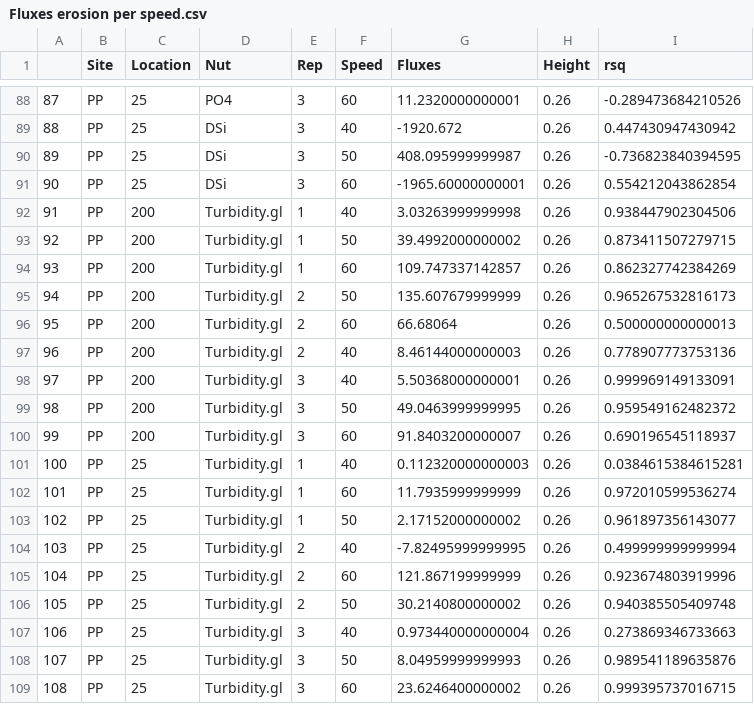
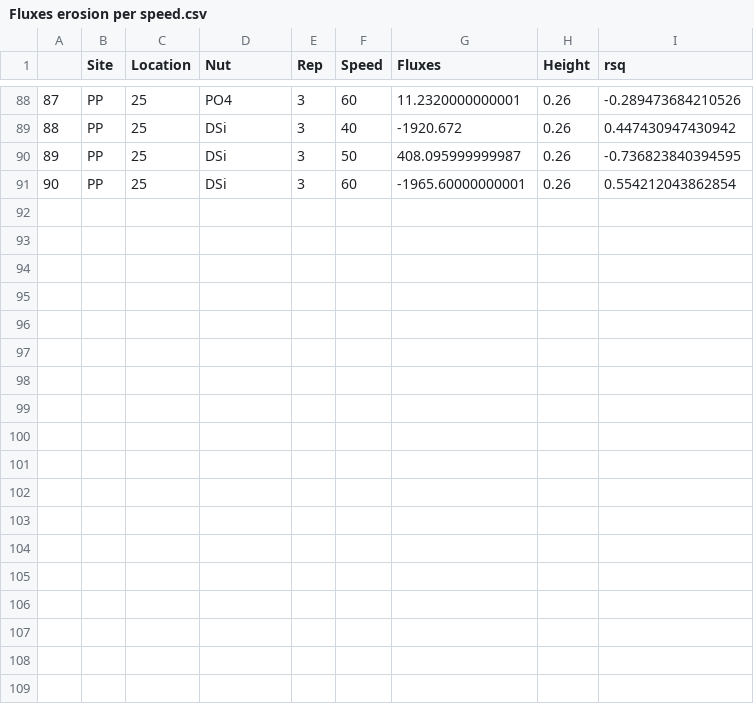
Before and after one commit to Duniie/CleanCode, a CSV file: Project generated/Fluxes erosion per speed.csv, drawn as a sheet; only a part is shown, gaps mark what is left out.

```diff
--- a/Project generated/Fluxes erosion per speed.csv
+++ b/Project generated/Fluxes erosion per speed.csv
@@ -91,19 +91 @@
 "90","PP",25,"DSi",3,60,-1965.60000000001,0.26,0.554212043862854
-"91","PP",200,"Turbidity.gl",1,40,3.03263999999998,0.26,0.938447902304506
-"92","PP",200,"Turbidity.gl",1,50,39.4992000000002,0.26,0.873411507279715
-"93","PP",200,"Turbidity.gl",1,60,109.747337142857,0.26,0.862327742384269
-"94","PP",200,"Turbidity.gl",2,50,135.607679999999,0.26,0.965267532816173
-"95","PP",200,"Turbidity.gl",2,60,66.68064,0.26,0.500000000000013
-"96","PP",200,"Turbidity.gl",2,40,8.46144000000003,0.26,0.778907773753136
-"97","PP",200,"Turbidity.gl",3,40,5.50368000000001,0.26,0.999969149133091
-"98","PP",200,"Turbidity.gl",3,50,49.0463999999995,0.26,0.959549162482372
-"99","PP",200,"Turbidity.gl",3,60,91.8403200000007,0.26,0.690196545118937
-"100","PP",25,"Turbidity.gl",1,40,0.112320000000003,0.26,0.0384615384615281
-"101","PP",25,"Turbidity.gl",1,60,11.7935999999999,0.26,0.972010599536274
-"102","PP",25,"Turbidity.gl",1,50,2.17152000000002,0.26,0.961897356143077
-"103","PP",25,"Turbidity.gl",2,40,-7.82495999999995,0.26,0.499999999999994
-"104","PP",25,"Turbidity.gl",2,60,121.867199999999,0.26,0.923674803919996
-"105","PP",25,"Turbidity.gl",2,50,30.2140800000002,0.26,0.940385505409748
-"106","PP",25,"Turbidity.gl",3,40,0.973440000000004,0.26,0.273869346733663
-"107","PP",25,"Turbidity.gl",3,50,8.04959999999993,0.26,0.989541189635876
-"108","PP",25,"Turbidity.gl",3,60,23.6246400000002,0.26,0.999395737016715
```
Also changed, not shown: 3 other files.
